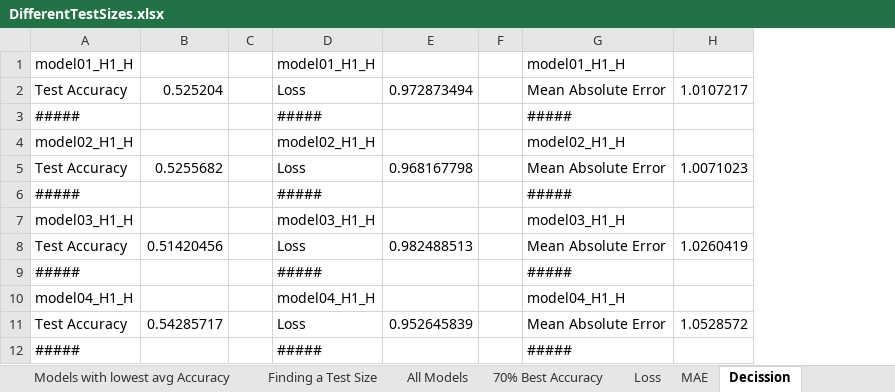
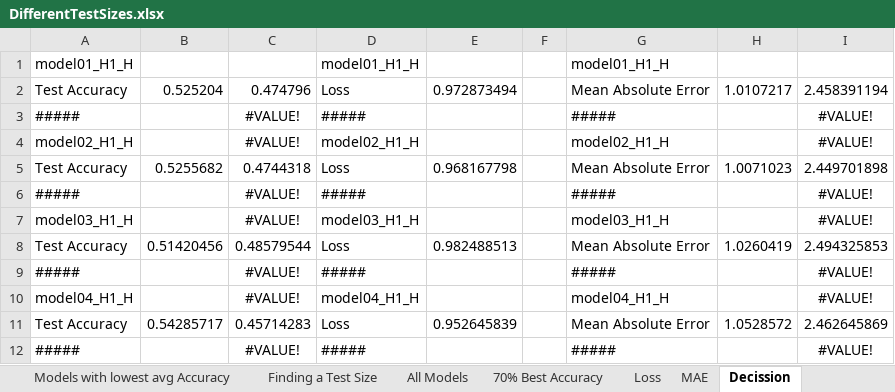
Before and after one commit to Khaledjallouli/project, an Excel workbook: Informations and Research/DifferentTestSizes.xlsx, sheet Decission, drawn as a sheet; only a part is shown; values as stored, in another font and other column widths than the file's, no borders; conditional formats not drawn; removed rows and columns are numbered as before the commit, all else as after; the diff names each change by its address in the sheet, - before the commit and + after, or states it on an @@ line.

```diff
--- a/Informations and Research/DifferentTestSizes.xlsx (sheet Decission)
+++ b/Informations and Research/DifferentTestSizes.xlsx (sheet Decission)
-column C, empty
+column C, rows 2-12: 0.474796 | #VALUE! | #VALUE! | 0.4744318 | #VALUE! | #VALUE! | 0.48579544 | #VALUE! | #VALUE! | 0.45714283 | #VALUE!
+column I, rows 2-12: 2.458391194 | #VALUE! | #VALUE! | 2.449701898 | #VALUE! | #VALUE! | 2.494325853 | #VALUE! | #VALUE! | 2.462645869 | #VALUE!
```
Also changed, not shown: 1 other file.
